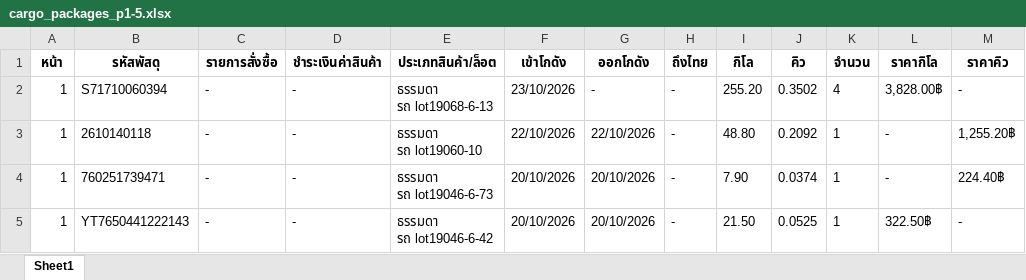
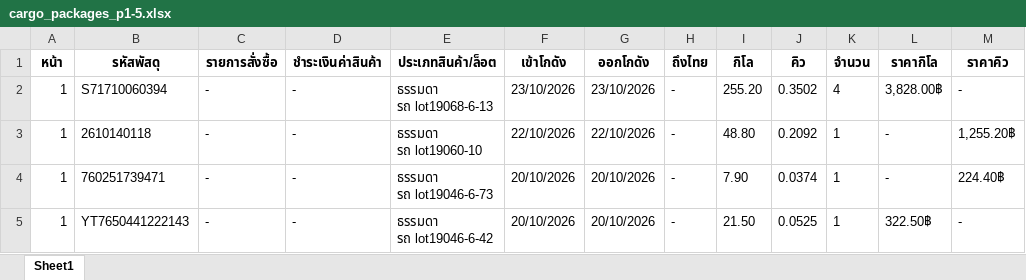
Before and after one commit to pet1486-sys/titan-shipping-uneedcargo, an Excel workbook: cargo_packages_p1-5.xlsx, sheet Sheet1, drawn as a sheet; only a part is shown; values as stored, in another font and other column widths than the file's, no borders; the diff names each change by its address in the sheet, - before the commit and + after, or states it on an @@ line.

```diff
--- a/cargo_packages_p1-5.xlsx (sheet Sheet1)
+++ b/cargo_packages_p1-5.xlsx (sheet Sheet1)
-G2 (ออกโกดัง): -
+G2 (ออกโกดัง): 23/10/2026
```
